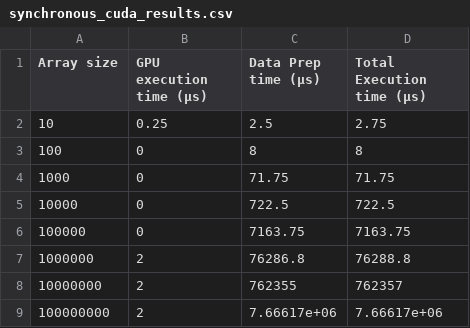
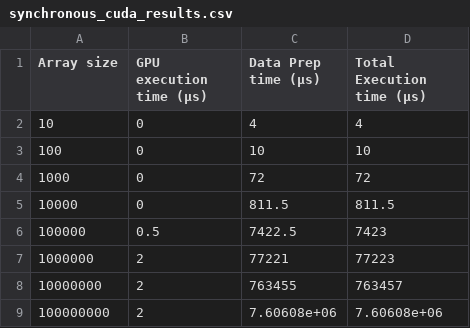
Before and after one commit to driesvdv/lab-adv-comp-arch, a CSV file: lab_5/timings/synchronous_cuda_results.csv, drawn as a sheet.

Commit message:
extended measuring results

```diff
--- a/lab_5/timings/synchronous_cuda_results.csv
+++ b/lab_5/timings/synchronous_cuda_results.csv
@@ -1,9 +1,9 @@
 Array size, GPU execution time (µs), Data Prep time (µs), Total Execution time (µs)
-10, 0.25, 2.5, 2.75
-100, 0, 8, 8
-1000, 0, 71.75, 71.75
-10000, 0, 722.5, 722.5
-100000, 0, 7163.75, 7163.75
-1000000, 2, 76286.8, 76288.8
-10000000, 2, 762355, 762357
-100000000, 2, 7.66617e+06, 7.66617e+06
+10, 0, 4, 4
+100, 0, 10, 10
+1000, 0, 72, 72
+10000, 0, 811.5, 811.5
+100000, 0.5, 7422.5, 7423
+1000000, 2, 77221, 77223
+10000000, 2, 763455, 763457
+100000000, 2, 7.60608e+06, 7.60608e+06
```
Also changed, not shown: 5 other files.
